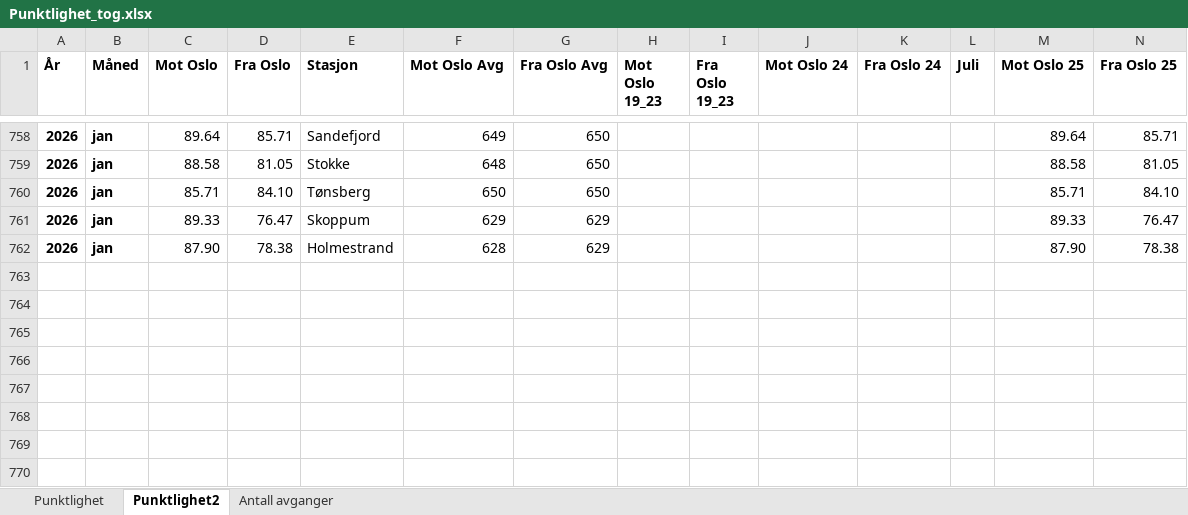
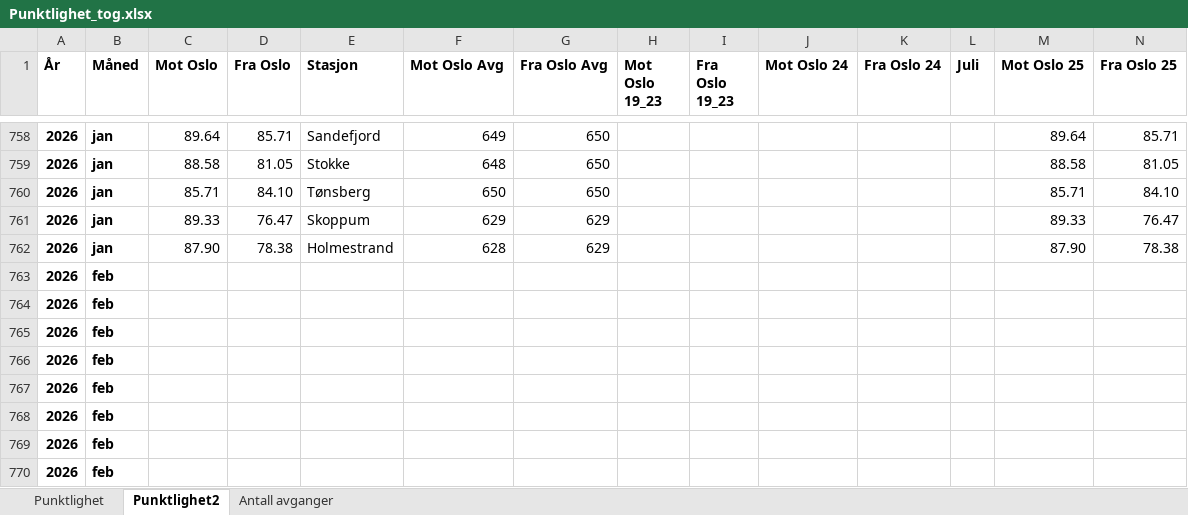
Before and after one commit to RasmusPalmqvist/Vestfold, an Excel workbook: 05_Mobilitet og infrastruktur/Persontransport og reisevaner/Mobilitetsdashboard/Brukes2024/Punktlighet_tog.xlsx, sheet Punktlighet2, drawn as a sheet; only a part is shown, gaps mark what is left out; values as stored, in another font and other column widths than the file's, no borders; the diff names each change by its address in the sheet, - before the commit and + after, or states it on an @@ line.

Commit message:
Update Punktlighet_tog.xlsx

```diff
--- a/05_Mobilitet og infrastruktur/Persontransport og reisevaner/Mobilitetsdashboard/Brukes2024/Punktlighet_tog.xlsx (sheet Punktlighet2)
+++ b/05_Mobilitet og infrastruktur/Persontransport og reisevaner/Mobilitetsdashboard/Brukes2024/Punktlighet_tog.xlsx (sheet Punktlighet2)
+row 763: 2026 | feb
+row 764: 2026 | feb
+row 765: 2026 | feb
+row 766: 2026 | feb
+row 767: 2026 | feb
+row 768: 2026 | feb
+row 769: 2026 | feb
+row 770: 2026 | feb
```
